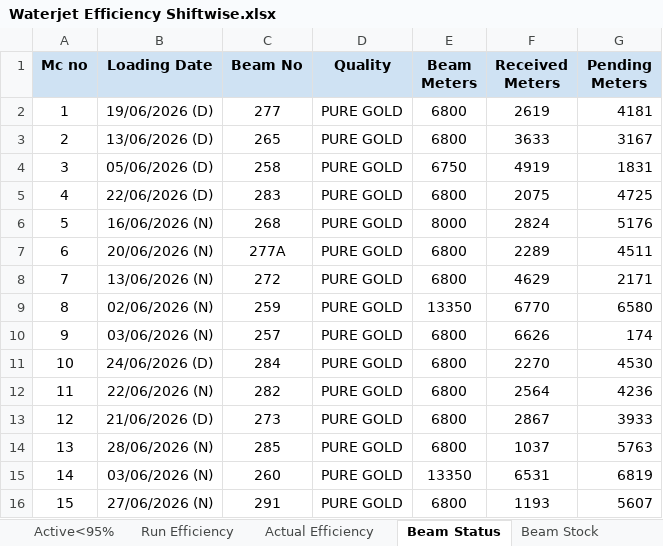
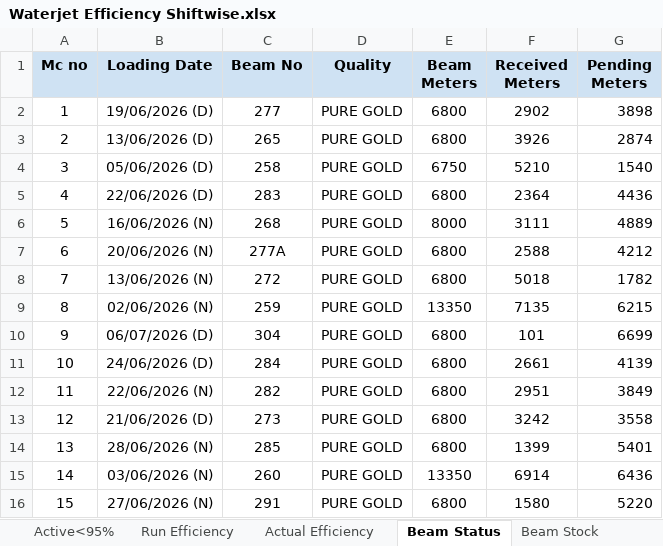
Before and after one commit to avishiki/TexWeaves, an Excel workbook: Waterjet Efficiency Shiftwise.xlsx, sheet Beam Status, drawn as a sheet; only a part is shown; values as stored, in another font and other column widths than the file's, no borders; the diff covers the shown part only; the diff names each change by its address in the sheet, - before the commit and + after, or states it on an @@ line.

```diff
--- a/Waterjet Efficiency Shiftwise.xlsx (sheet Beam Status)
+++ b/Waterjet Efficiency Shiftwise.xlsx (sheet Beam Status)
-F2 (Received Meters): 2619
+F2 (Received Meters): 2902
-G2 (Pending Meters): 4181
+G2 (Pending Meters): 3898
-F3 (Received Meters): 3633
+F3 (Received Meters): 3926
-G3 (Pending Meters): 3167
+G3 (Pending Meters): 2874
-F4 (Received Meters): 4919
+F4 (Received Meters): 5210
-G4 (Pending Meters): 1831
+G4 (Pending Meters): 1540
-F5 (Received Meters): 2075
+F5 (Received Meters): 2364
-G5 (Pending Meters): 4725
+G5 (Pending Meters): 4436
-F6 (Received Meters): 2824
+F6 (Received Meters): 3111
-G6 (Pending Meters): 5176
+G6 (Pending Meters): 4889
-F7 (Received Meters): 2289
+F7 (Received Meters): 2588
-G7 (Pending Meters): 4511
+G7 (Pending Meters): 4212
-F8 (Received Meters): 4629
+F8 (Received Meters): 5018
-G8 (Pending Meters): 2171
+G8 (Pending Meters): 1782
-F9 (Received Meters): 6770
+F9 (Received Meters): 7135
-G9 (Pending Meters): 6580
+G9 (Pending Meters): 6215
-B10 (Loading Date): 03/06/2026 (N)
+B10 (Loading Date): 06/07/2026 (D)
-C10 (Beam No): 257
+C10 (Beam No): 304
-F10 (Received Meters): 6626
+F10 (Received Meters): 101
-G10 (Pending Meters): 174
+G10 (Pending Meters): 6699
-F11 (Received Meters): 2270
+F11 (Received Meters): 2661
-G11 (Pending Meters): 4530
+G11 (Pending Meters): 4139
-F12 (Received Meters): 2564
+F12 (Received Meters): 2951
-G12 (Pending Meters): 4236
+G12 (Pending Meters): 3849
-F13 (Received Meters): 2867
+F13 (Received Meters): 3242
-G13 (Pending Meters): 3933
+G13 (Pending Meters): 3558
-F14 (Received Meters): 1037
+F14 (Received Meters): 1399
-G14 (Pending Meters): 5763
+G14 (Pending Meters): 5401
-F15 (Received Meters): 6531
+F15 (Received Meters): 6914
-G15 (Pending Meters): 6819
+G15 (Pending Meters): 6436
-F16 (Received Meters): 1193
+F16 (Received Meters): 1580
-G16 (Pending Meters): 5607
+G16 (Pending Meters): 5220
```
Also changed, not shown: 26 edited cells elsewhere in this sheet, sheet Active<95%, sheet Actual Efficiency, sheet Run Efficiency, sheet Key Takeaways, sheet Beam Stock, BEAM BOOK.xlsx, Cost Sheet.xlsx, 3 other files.
